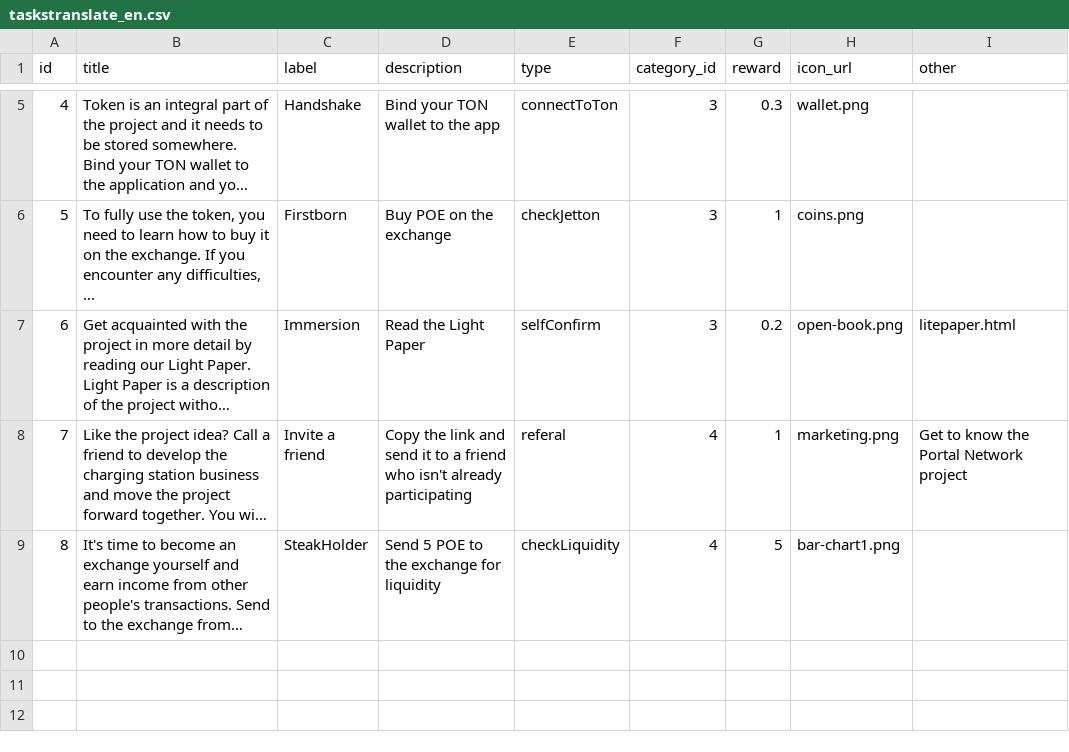
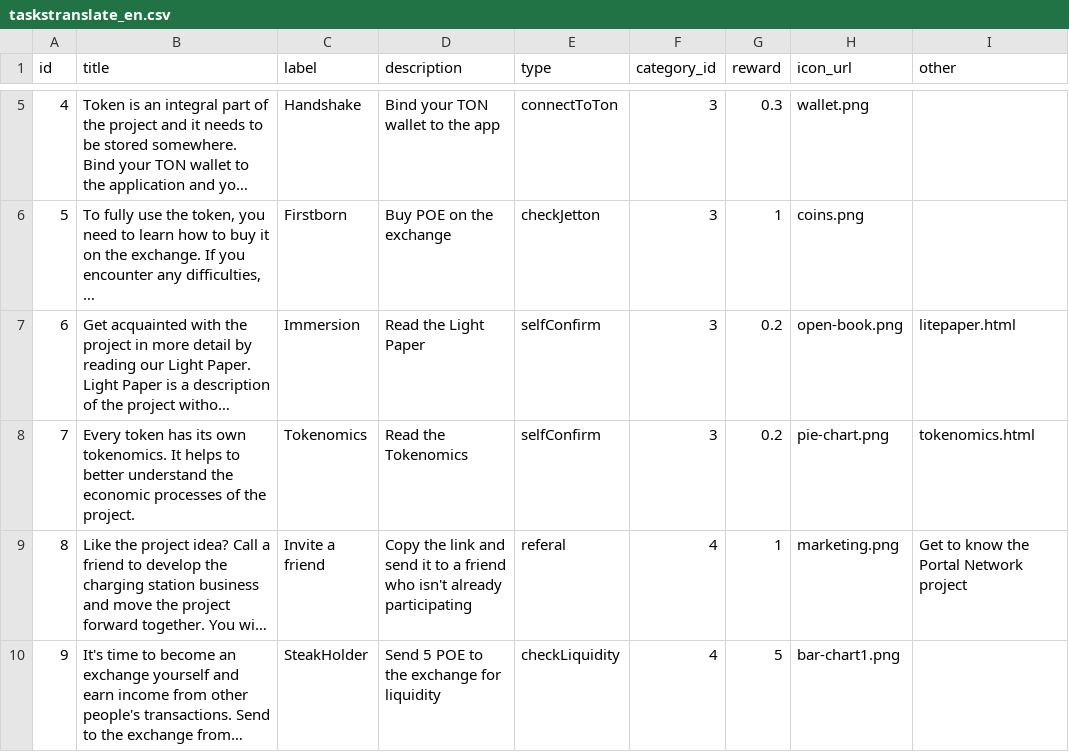
Before and after one commit to PortalNetworkDev/telegram_app_network_back, a CSV file: db/taskstranslate_en.csv, drawn as a sheet; only a part is shown, gaps mark what is left out; long unchanged cells end in …; addresses are those after the commit; the diff names each change by its address in the sheet, - before the commit and + after, or states it on an @@ line.

```diff
--- a/db/taskstranslate_en.csv
+++ b/db/taskstranslate_en.csv
+row 8: 7 | Every token has its own tokenomics. It helps to better understand the economic processes of the project. | Tokenomics | Read the Tokenomics | selfConfirm | 3 | 0.2 | pie-chart.png | tokenomics.html
@@ column A (id) renumbered from row 9 down @@
```
Also changed, not shown: db/tasksimport.csv, 1 other file.
